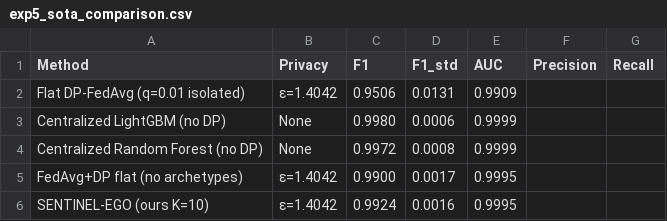
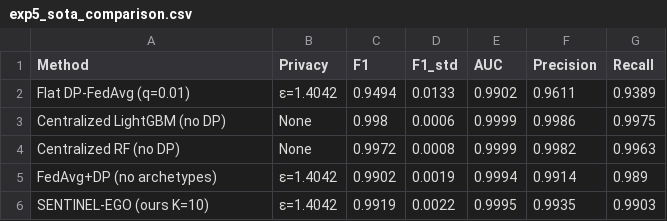
Before and after one commit to hamidborkot/sentinel-ego, a CSV file: results/exp5_sota_comparison.csv, drawn as a sheet.

Commit message:
Add final experiment results (EXP1,3,5,6,7,8) — TDSC submission ready

```diff
--- a/results/exp5_sota_comparison.csv
+++ b/results/exp5_sota_comparison.csv
@@ -1,6 +1,6 @@
 Method,Privacy,F1,F1_std,AUC,Precision,Recall
-Flat DP-FedAvg (q=0.01 isolated),ε=1.4042,0.9506,0.0131,0.9909,,
-Centralized LightGBM (no DP),None,0.9980,0.0006,0.9999,,
-Centralized Random Forest (no DP),None,0.9972,0.0008,0.9999,,
-FedAvg+DP flat (no archetypes),ε=1.4042,0.9900,0.0017,0.9995,,
-SENTINEL-EGO (ours K=10),ε=1.4042,0.9924,0.0016,0.9995,,
+Flat DP-FedAvg (q=0.01),ε=1.4042,0.9494,0.0133,0.9902,0.9611,0.9389
+Centralized LightGBM (no DP),None,0.998,0.0006,0.9999,0.9986,0.9975
+Centralized RF (no DP),None,0.9972,0.0008,0.9999,0.9982,0.9963
+FedAvg+DP (no archetypes),ε=1.4042,0.9902,0.0019,0.9994,0.9914,0.989
+SENTINEL-EGO (ours K=10),ε=1.4042,0.9919,0.0022,0.9995,0.9935,0.9903
```
Also changed, not shown: results/exp1_network_utility.csv, results/exp6_forward_ablation.csv, 4 other files.
